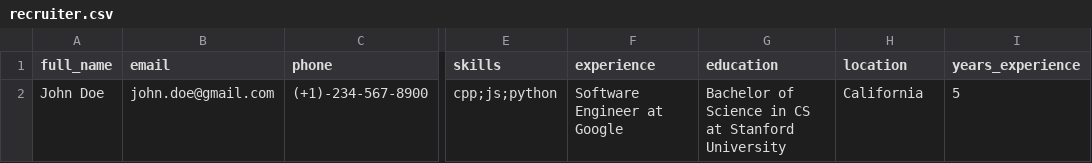
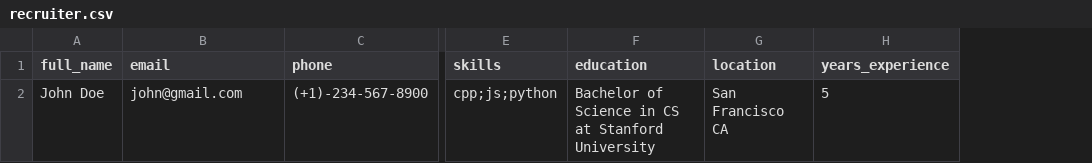
Before and after one commit to VIVEK3764/Eightfold_data_transformer, a CSV file: inputs/recruiter.csv, drawn as a sheet; only a part is shown, gaps mark what is left out; removed rows and columns are numbered as before the commit, all else as after; the diff names each change by its address in the sheet, - before the commit and + after, or states it on an @@ line.

```diff
--- a/inputs/recruiter.csv
+++ b/inputs/recruiter.csv
-column F (experience), row 2: Software Engineer at Google
-B2 (email): john.doe@gmail.com
+B2 (email): john@gmail.com
-G2 (location): California
+G2 (location): San Francisco CA
```
Also changed, not shown: 18 other files.
